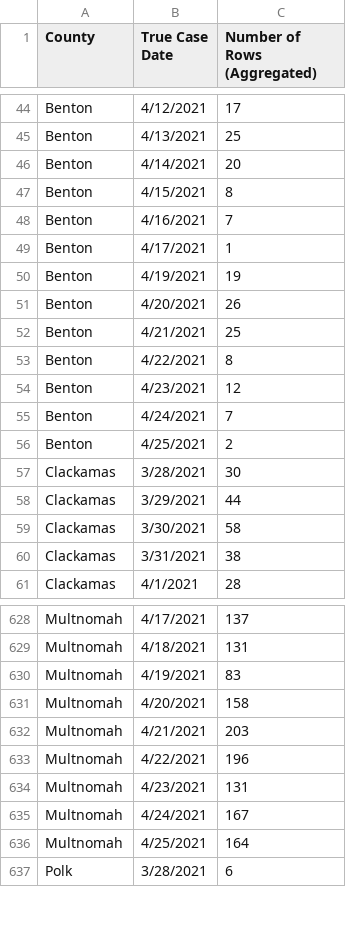
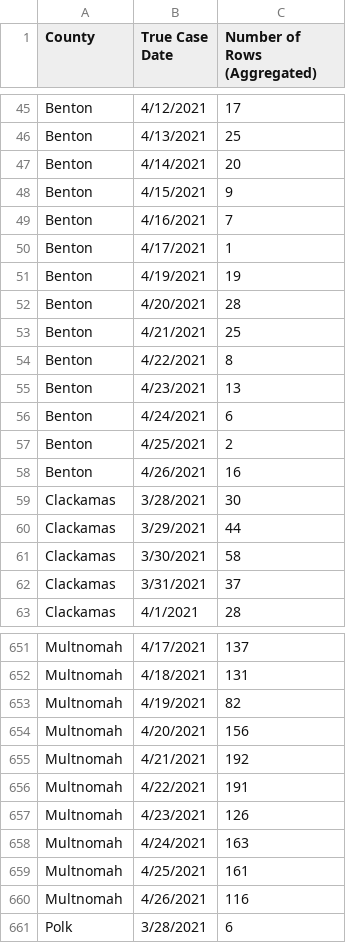
Before and after one commit to junosuarez/git-scraper-oregon-covid, a CSV file: county.csv, drawn as a sheet; only a part is shown, gaps mark what is left out; the diff covers the shown part only.

```diff
--- a/county.csv
+++ b/county.csv
@@ -46,3 +47,3 @@ Benton,4/13/2021,25
 Benton,4/14/2021,20
-Benton,4/15/2021,8
+Benton,4/15/2021,9
 Benton,4/16/2021,7
@@ -50,8 +51,9 @@ Benton,4/17/2021,1
 Benton,4/19/2021,19
-Benton,4/20/2021,26
+Benton,4/20/2021,28
 Benton,4/21/2021,25
 Benton,4/22/2021,8
-Benton,4/23/2021,12
-Benton,4/24/2021,7
+Benton,4/23/2021,13
+Benton,4/24/2021,6
 Benton,4/25/2021,2
+Benton,4/26/2021,16
 Clackamas,3/28/2021,30
@@ -59,3 +61,3 @@ Clackamas,3/29/2021,44
 Clackamas,3/30/2021,58
-Clackamas,3/31/2021,38
+Clackamas,3/31/2021,37
 Clackamas,4/1/2021,28
@@ -629,9 +652,10 @@ Multnomah,4/17/2021,137
 Multnomah,4/18/2021,131
-Multnomah,4/19/2021,83
-Multnomah,4/20/2021,158
-Multnomah,4/21/2021,203
-Multnomah,4/22/2021,196
-Multnomah,4/23/2021,131
-Multnomah,4/24/2021,167
-Multnomah,4/25/2021,164
+Multnomah,4/19/2021,82
+Multnomah,4/20/2021,156
+Multnomah,4/21/2021,192
+Multnomah,4/22/2021,191
+Multnomah,4/23/2021,126
+Multnomah,4/24/2021,163
+Multnomah,4/25/2021,161
+Multnomah,4/26/2021,116
 Polk,3/28/2021,6
```
Also changed, not shown: 30 added rows and 12 edited cells elsewhere in this file.
